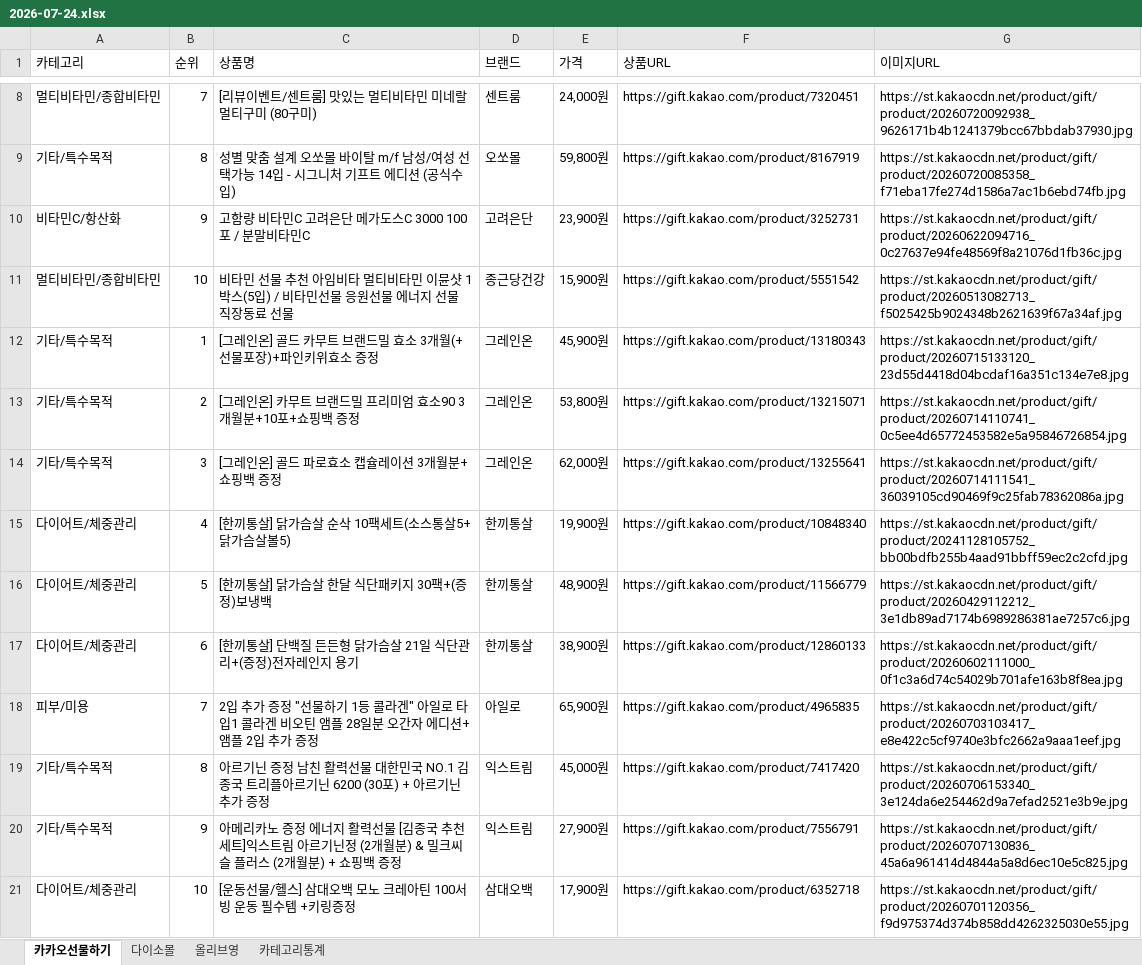
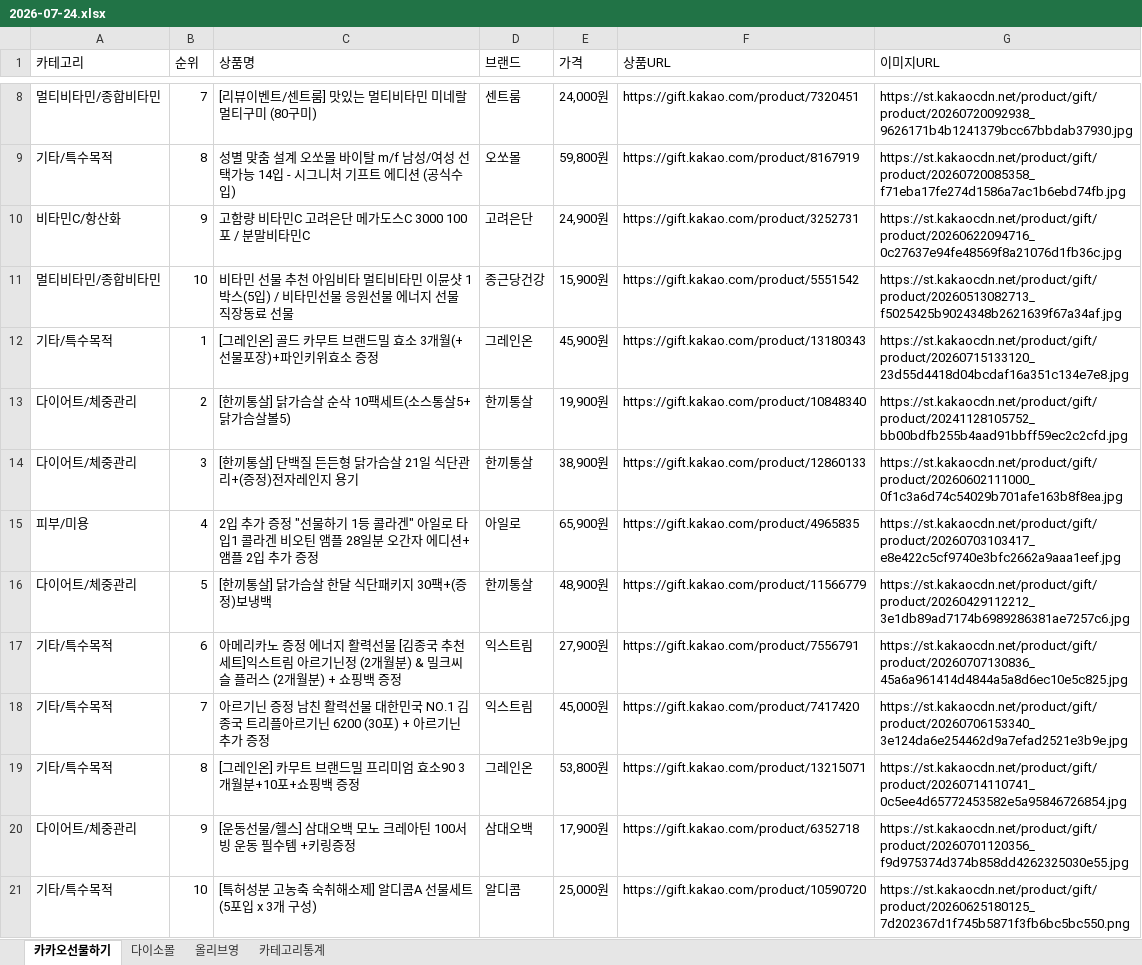
Before and after one commit to primexx98-sudo/online-mall-ranking, an Excel workbook: data/daily/2026-07/2026-07-24.xlsx, sheet 카카오선물하기, drawn as a sheet; only a part is shown, gaps mark what is left out; values as stored, in another font and other column widths than the file's, no borders; removed rows and columns are numbered as before the commit, all else as after; the diff names each change by its address in the sheet, - before the commit and + after, or states it on an @@ line.

```diff
--- a/data/daily/2026-07/2026-07-24.xlsx (sheet 카카오선물하기)
+++ b/data/daily/2026-07/2026-07-24.xlsx (sheet 카카오선물하기)
-E10 (가격): 23,900원
+E10 (가격): 24,900원
-row 13: 기타/특수목적 | 2 | [그레인온] 카무트 브랜드밀 프리미엄 효소90 3개월분+10포+쇼핑백 증정 | 그레인온 | 53,800원 | https://gift.kakao.com/product/13215071 | https://st.kakaocdn.net/product/gift/product/20260714110741_0c5ee4d65772453582e5a95846726854.jpg
-row 14: 기타/특수목적 | 3 | [그레인온] 골드 파로효소 캡슐레이션 3개월분+쇼핑백 증정 | 그레인온 | 62,000원 | https://gift.kakao.com/product/13255641 | https://st.kakaocdn.net/product/gift/product/20260714111541_36039105cd90469f9c25fab78362086a.jpg
-B13 (순위): 4
+B13 (순위): 2
+row 14: 다이어트/체중관리 | 3 | [한끼통살] 단백질 든든형 닭가슴살 21일 식단관리+(증정)전자레인지 용기 | 한끼통살 | 38,900원 | https://gift.kakao.com/product/12860133 | https://st.kakaocdn.net/product/gift/product/20260602111000_0f1c3a6d74c54029b701afe163b8f8ea.jpg
+row 15: 피부/미용 | 4 | 2입 추가 증정 "선물하기 1등 콜라겐" 아일로 타입1 콜라겐 비오틴 앰플 28일분 오간자 에디션+ 앰플 2입 추가 증정 | 아일로 | 65,900원 | https://gift.kakao.com/product/4965835 | https://st.kakaocdn.net/product/gift/product/20260703103417_e8e422c5cf9740e3bfc2662a9aaa1eef.jpg
-row 17: 다이어트/체중관리 | 6 | [한끼통살] 단백질 든든형 닭가슴살 21일 식단관리+(증정)전자레인지 용기 | 한끼통살 | 38,900원 | https://gift.kakao.com/product/12860133 | https://st.kakaocdn.net/product/gift/product/20260602111000_0f1c3a6d74c54029b701afe163b8f8ea.jpg
-row 18: 피부/미용 | 7 | 2입 추가 증정 "선물하기 1등 콜라겐" 아일로 타입1 콜라겐 비오틴 앰플 28일분 오간자 에디션+ 앰플 2입 추가 증정 | 아일로 | 65,900원 | https://gift.kakao.com/product/4965835 | https://st.kakaocdn.net/product/gift/product/20260703103417_e8e422c5cf9740e3bfc2662a9aaa1eef.jpg
-row 19: 기타/특수목적 | 8 | 아르기닌 증정 남친 활력선물 대한민국 NO.1 김종국 트리플아르기닌 6200 (30포) + 아르기닌 추가 증정 | 익스트림 | 45,000원 | https://gift.kakao.com/product/7417420 | https://st.kakaocdn.net/product/gift/product/20260706153340_3e124da6e254462d9a7efad2521e3b9e.jpg
-B17 (순위): 9
+B17 (순위): 6
+row 18: 기타/특수목적 | 7 | 아르기닌 증정 남친 활력선물 대한민국 NO.1 김종국 트리플아르기닌 6200 (30포) + 아르기닌 추가 증정 | 익스트림 | 45,000원 | https://gift.kakao.com/product/7417420 | https://st.kakaocdn.net/product/gift/product/20260706153340_3e124da6e254462d9a7efad2521e3b9e.jpg
+row 19: 기타/특수목적 | 8 | [그레인온] 카무트 브랜드밀 프리미엄 효소90 3개월분+10포+쇼핑백 증정 | 그레인온 | 53,800원 | https://gift.kakao.com/product/13215071 | https://st.kakaocdn.net/product/gift/product/20260714110741_0c5ee4d65772453582e5a95846726854.jpg
-B20 (순위): 10
+B20 (순위): 9
+row 21: 기타/특수목적 | 10 | [특허성분 고농축 숙취해소제] 알디콤A 선물세트 (5포입 x 3개 구성) | 알디콤 | 25,000원 | https://gift.kakao.com/product/10590720 | https://st.kakaocdn.net/product/gift/product/20260625180125_7d202367d1f745b5871f3fb6bc5bc550.png
```
Also changed, not shown: sheet 카테고리통계, sheet 올리브영, sheet 다이소몰.
